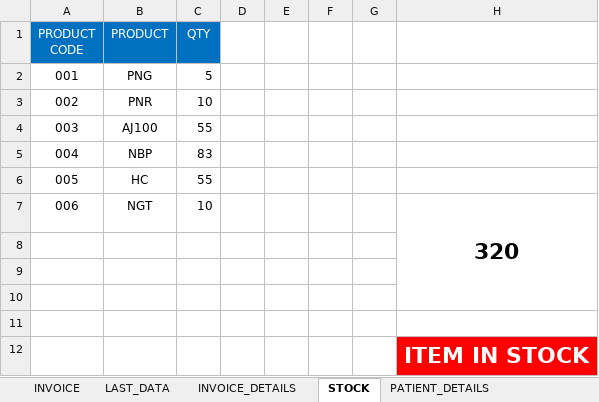
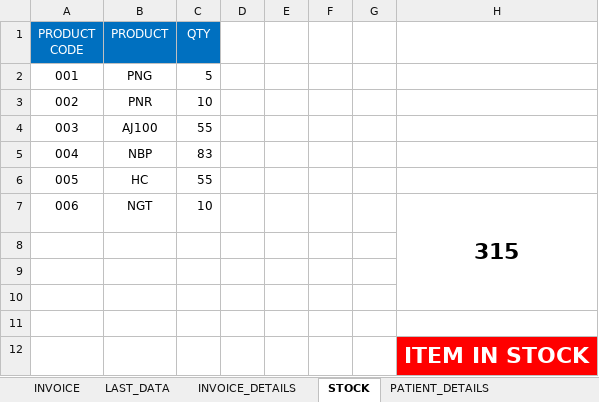
Before and after one commit to Talib111/IMP_EXCEL, an Excel workbook: Invoice_jh_aus.xlsm, sheet STOCK, drawn as a sheet; values as stored, in another font and other column widths than the file's, no borders; the diff names each change by its address in the sheet, - before the commit and + after, or states it on an @@ line.

```diff
--- a/Invoice_jh_aus.xlsm (sheet STOCK)
+++ b/Invoice_jh_aus.xlsm (sheet STOCK)
-H7: 320
+H7: 315
```
Also changed, not shown: sheet INVOICE, sheet INVOICE_DETAILS, sheet ALL_PRODUCTS, sheet LAST_DATA.
